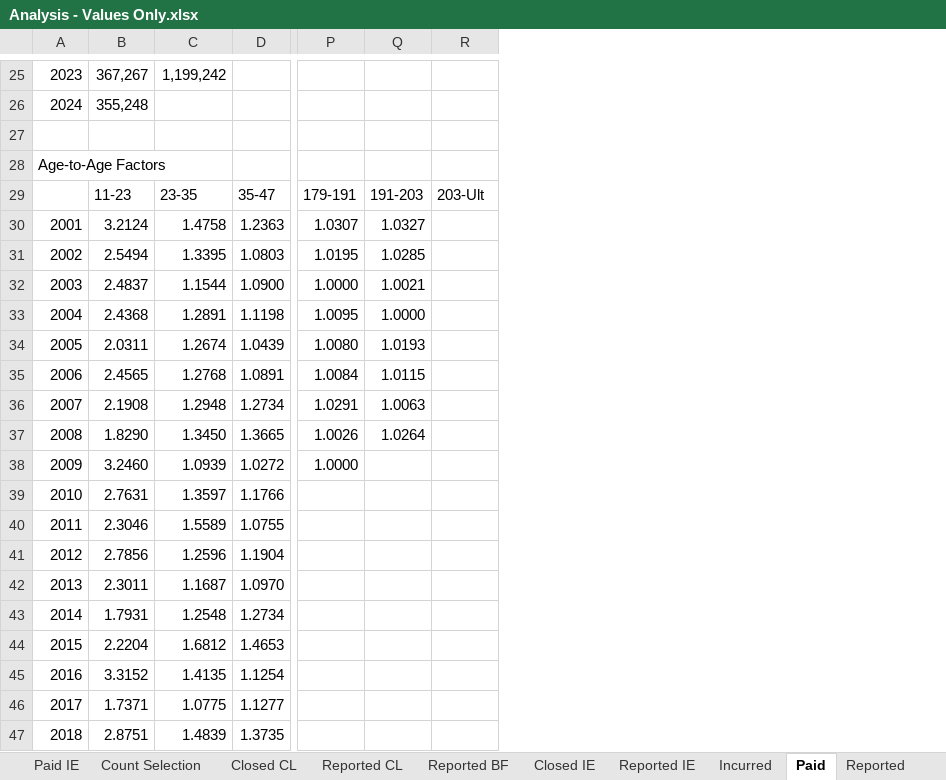
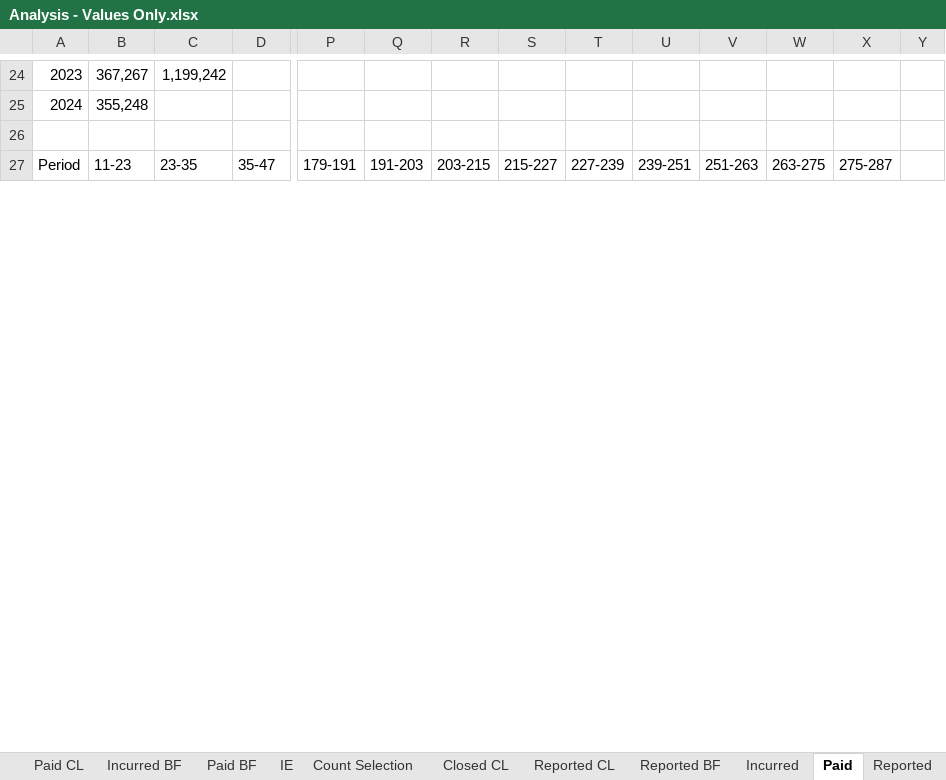
Before and after one commit to cas-team-analyst/team-analyst, an Excel workbook: sample-data/sample-run/Analysis - Values Only.xlsx, sheet Paid, drawn as a sheet; only a part is shown, gaps mark what is left out; values as stored, in another font and other column widths than the file's, no cell formats; removed rows and columns are numbered as before the commit, all else as after; rows hold the shown columns only; the diff covers the shown part only; the diff names each change by its address in the sheet, - before the commit and + after, or states it on an @@ line.

```diff
--- a/sample-data/sample-run/Analysis - Values Only.xlsx (sheet Paid)
+++ b/sample-data/sample-run/Analysis - Values Only.xlsx (sheet Paid)
-sheet tab: Paid IE
-sheet tab: Closed IE
-sheet tab: Reported IE
+column S, row 27: 215-227
+column T, row 27: 227-239
+column U, row 27: 239-251
+column V, row 27: 251-263
+column W, row 27: 263-275
+column X, row 27: 275-287
+column Y, empty
@@ column A renumbered between rows 1 and 56 @@
@@ row 28 moved to row 34: 2007 @@
-R27: 203-Ult
+R27: 203-215
-row 30: 2001 | 3.2124 | 1.4758 | 1.2363 | 1.0307 | 1.0327
-row 31: 2002 | 2.5494 | 1.3395 | 1.0803 | 1.0195 | 1.0285
-row 32: 2003 | 2.4837 | 1.1544 | 1.0900 | 1.0000 | 1.0021
-row 33: 2004 | 2.4368 | 1.2891 | 1.1198 | 1.0095 | 1.0000
-row 34: 2005 | 2.0311 | 1.2674 | 1.0439 | 1.0080 | 1.0193
-row 35: 2006 | 2.4565 | 1.2768 | 1.0891 | 1.0084 | 1.0115
-row 36: 2007 | 2.1908 | 1.2948 | 1.2734 | 1.0291 | 1.0063
-row 37: 2008 | 1.8290 | 1.3450 | 1.3665 | 1.0026 | 1.0264
-row 38: 2009 | 3.2460 | 1.0939 | 1.0272 | 1.0000
-row 39: 2010 | 2.7631 | 1.3597 | 1.1766
-row 40: 2011 | 2.3046 | 1.5589 | 1.0755
-row 41: 2012 | 2.7856 | 1.2596 | 1.1904
-row 42: 2013 | 2.3011 | 1.1687 | 1.0970
-row 43: 2014 | 1.7931 | 1.2548 | 1.2734
-row 44: 2015 | 2.2204 | 1.6812 | 1.4653
-row 45: 2016 | 3.3152 | 1.4135 | 1.1254
-row 46: 2017 | 1.7371 | 1.0775 | 1.1277
-row 47: 2018 | 2.8751 | 1.4839 | 1.3735
```
Also changed, not shown: 30 added rows, 18 removed rows, 1 moved row and 52 edited cells elsewhere in this sheet, sheet Diagnostics, sheet Incurred, sheet Reported, sheet Summary Diagnostics, sheet Notes, sheet IE, other sheet tabs, cell formats, sample-data/sample-run/Analysis.xlsx, sample-data/sample-run/Tech Review.xlsx, 18 other files.
